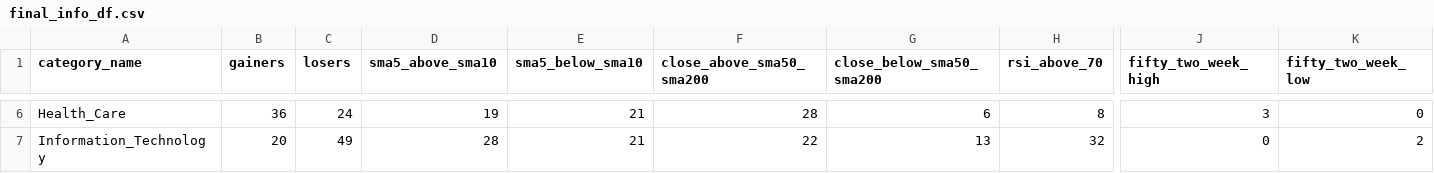
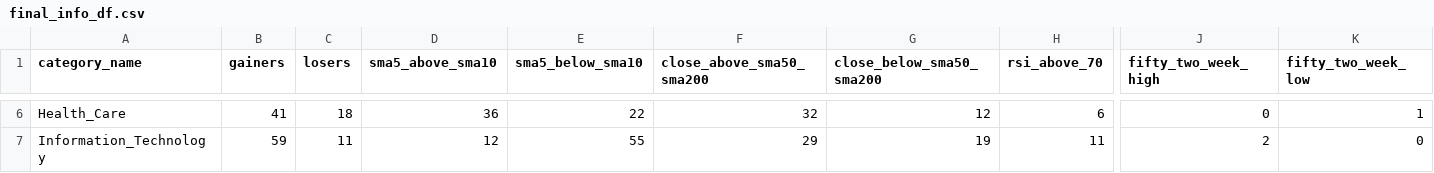
Before and after one commit to bhattathakur/snpdaily, a CSV file: final_info_df.csv, drawn as a sheet; only a part is shown, gaps mark what is left out; the diff covers the shown part only; the diff names each change by its address in the sheet, - before the commit and + after, or states it on an @@ line.

```diff
--- a/final_info_df.csv
+++ b/final_info_df.csv
-B6 (gainers): 36
+B6 (gainers): 41
-C6 (losers): 24
+C6 (losers): 18
-D6 (sma5_above_sma10): 19
+D6 (sma5_above_sma10): 36
-E6 (sma5_below_sma10): 21
+E6 (sma5_below_sma10): 22
-F6 (close_above_sma50_sma200): 28
+F6 (close_above_sma50_sma200): 32
-G6 (close_below_sma50_sma200): 6
+G6 (close_below_sma50_sma200): 12
-H6 (rsi_above_70): 8
+H6 (rsi_above_70): 6
-J6 (fifty_two_week_high): 3
+J6 (fifty_two_week_high): 0
-K6 (fifty_two_week_low): 0
+K6 (fifty_two_week_low): 1
-B7 (gainers): 20
+B7 (gainers): 59
-C7 (losers): 49
+C7 (losers): 11
-D7 (sma5_above_sma10): 28
+D7 (sma5_above_sma10): 12
-E7 (sma5_below_sma10): 21
+E7 (sma5_below_sma10): 55
-F7 (close_above_sma50_sma200): 22
+F7 (close_above_sma50_sma200): 29
-G7 (close_below_sma50_sma200): 13
+G7 (close_below_sma50_sma200): 19
-H7 (rsi_above_70): 32
+H7 (rsi_above_70): 11
-J7 (fifty_two_week_high): 0
+J7 (fifty_two_week_high): 2
-K7 (fifty_two_week_low): 2
+K7 (fifty_two_week_low): 0
```
Also changed, not shown: 157 edited cells elsewhere in this file, df_dow.csv, df_nasdaq100.csv, 3 other files.
